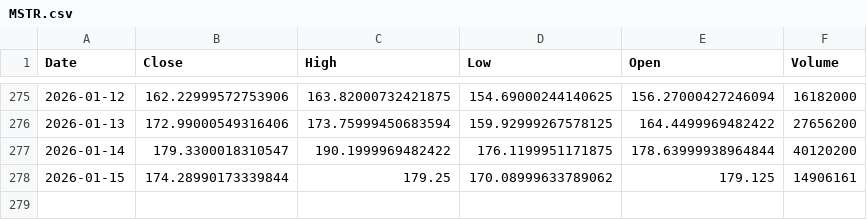
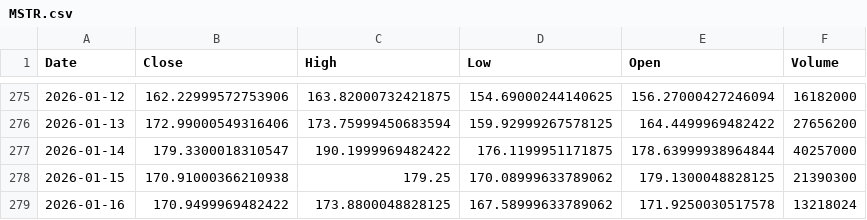
Before and after one commit to Stell0/financealerts, a CSV file: data/MSTR.csv, drawn as a sheet; only a part is shown, gaps mark what is left out.

```diff
--- a/data/MSTR.csv
+++ b/data/MSTR.csv
@@ -276,3 +276,4 @@ Date,Close,High,Low,Open,Volume
 2026-01-13,172.99000549316406,173.75999450683594,159.92999267578125,164.4499969482422,27656200
-2026-01-14,179.3300018310547,190.1999969482422,176.1199951171875,178.63999938964844,40120200
-2026-01-15,174.28990173339844,179.25,170.08999633789062,179.125,14906161
+2026-01-14,179.3300018310547,190.1999969482422,176.1199951171875,178.63999938964844,40257000
+2026-01-15,170.91000366210938,179.25,170.08999633789062,179.1300048828125,21390300
+2026-01-16,170.9499969482422,173.8800048828125,167.58999633789062,171.9250030517578,13218024
```
Also changed, not shown: data/ABBNY.csv, data/COIN.csv, 57 other files.
